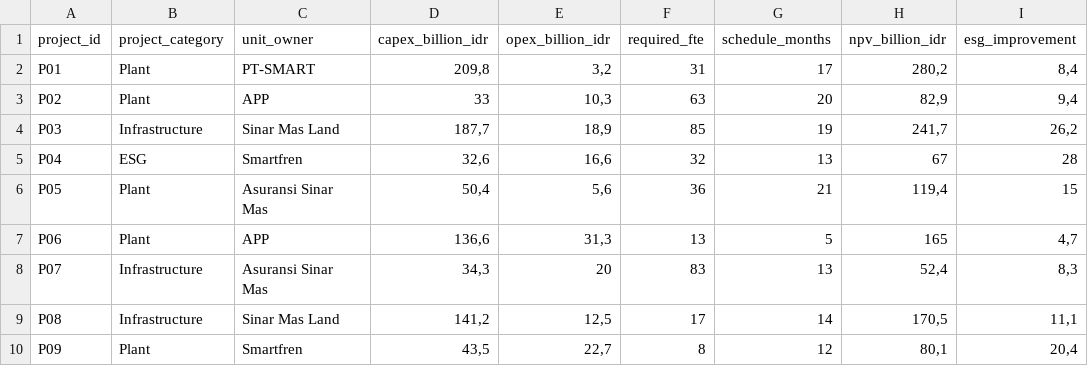
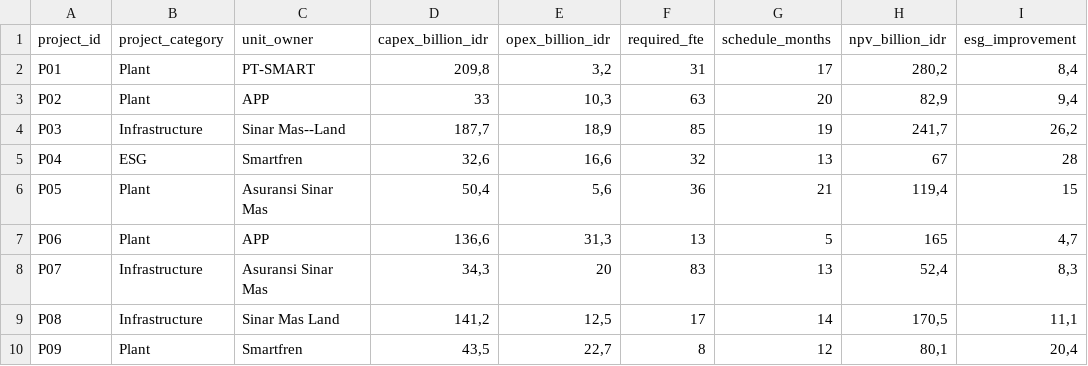
Before and after one commit to dsciencelabs/dataset, a CSV file: sinarmas_optimization_projects.csv, drawn as a sheet; only a part is shown; the diff names each change by its address in the sheet, - before the commit and + after, or states it on an @@ line.

Commit message:
Add files via upload

```diff
--- a/sinarmas_optimization_projects.csv
+++ b/sinarmas_optimization_projects.csv
-C4 (unit_owner): Sinar Mas Land
+C4 (unit_owner): Sinar Mas--Land
```
